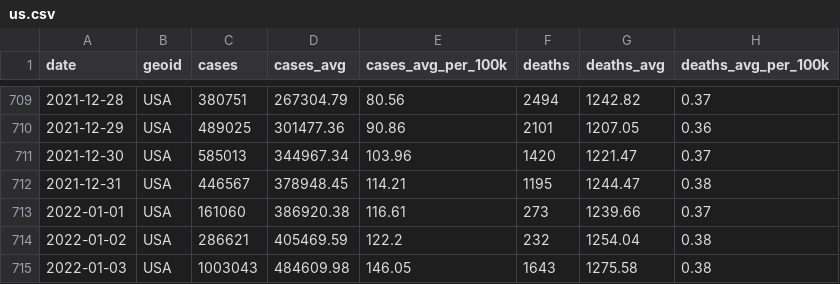
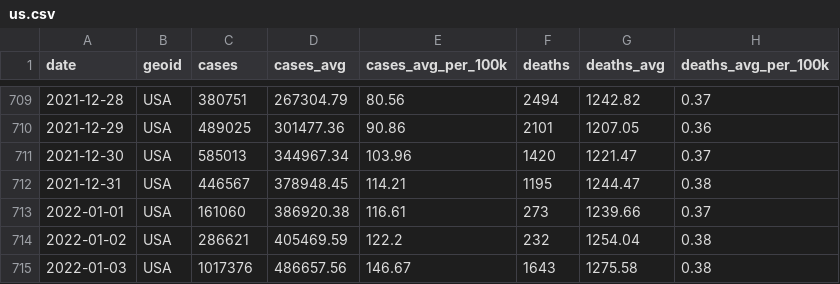
Before and after one commit to nytimes/covid-19-data, a CSV file: rolling-averages/us.csv, drawn as a sheet; only a part is shown, gaps mark what is left out.

```diff
--- a/rolling-averages/us.csv
+++ b/rolling-averages/us.csv
@@ -714,2 +714,2 @@ date,geoid,cases,cases_avg,cases_avg_per_100k,deaths,deaths_avg,deaths_avg_per_1
 2022-01-02,USA,286621,405469.59,122.2,232,1254.04,0.38
-2022-01-03,USA,1003043,484609.98,146.05,1643,1275.58,0.38
+2022-01-03,USA,1017376,486657.56,146.67,1643,1275.58,0.38
```
Also changed, not shown: live/us-counties.csv, live/us-states.csv, 6 other files.
